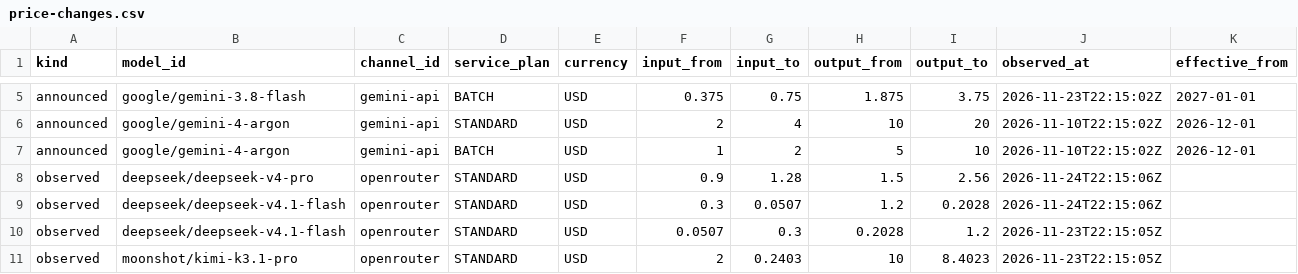
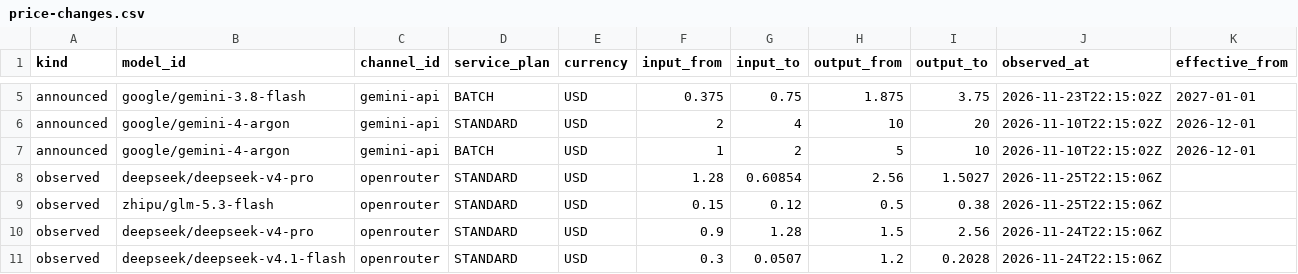
Before and after one commit to dadaobear-glitch/auramatrix-price-data, a CSV file: latest/price-changes.csv, drawn as a sheet; only a part is shown, gaps mark what is left out; the shorter side is filled out with more unchanged rows.

Commit message:
Data 2026-11-25: 133 token prices, 141 GPU prices

```diff
--- a/latest/price-changes.csv
+++ b/latest/price-changes.csv
@@ -7,2 +7,4 @@ announced,google/gemini-4-argon,gemini-api,STANDARD,USD,2,4,10,20,2026-11-10T22:
 announced,google/gemini-4-argon,gemini-api,BATCH,USD,1,2,5,10,2026-11-10T22:15:02Z,2026-12-01
+observed,deepseek/deepseek-v4-pro,openrouter,STANDARD,USD,1.28,0.60854,2.56,1.5027,2026-11-25T22:15:06Z,
+observed,zhipu/glm-5.3-flash,openrouter,STANDARD,USD,0.15,0.12,0.5,0.38,2026-11-25T22:15:06Z,
 observed,deepseek/deepseek-v4-pro,openrouter,STANDARD,USD,0.9,1.28,1.5,2.56,2026-11-24T22:15:06Z,
```
Also changed, not shown: latest/gpu-prices-china-cny.csv, latest/gpu-prices-usd.csv, 5 other files.
